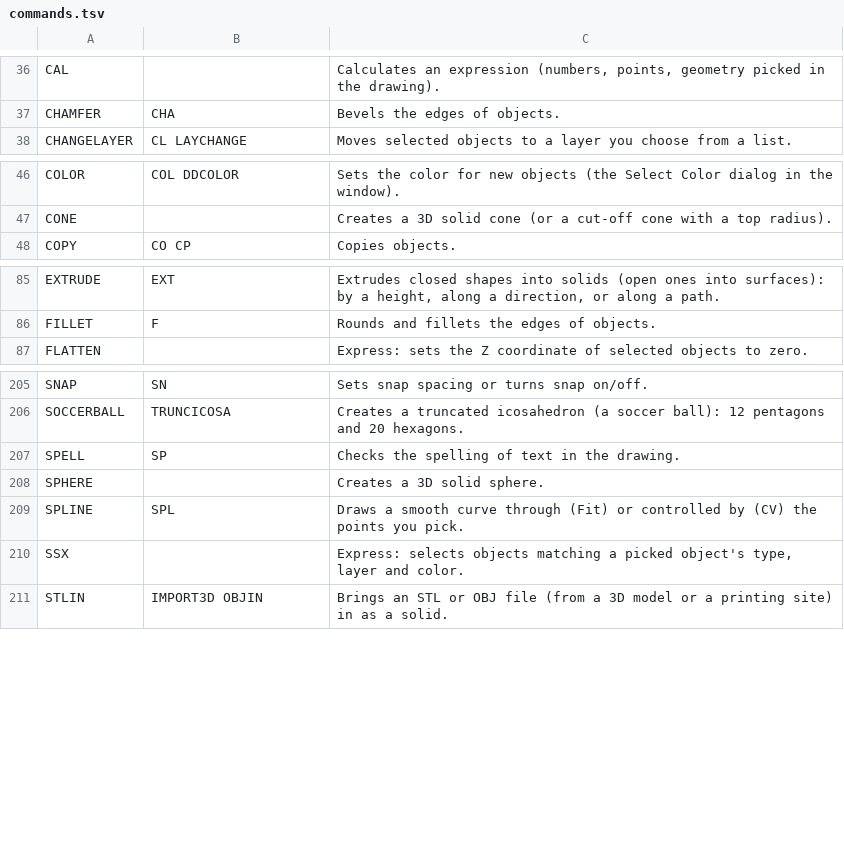
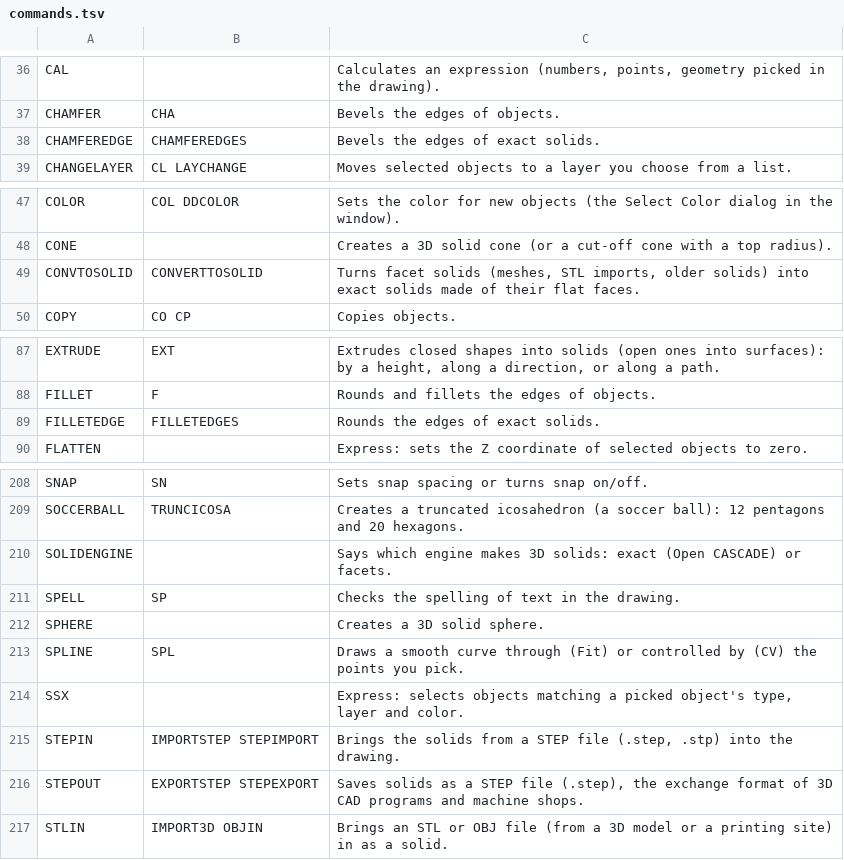
Before and after one commit to farmer-ant/fancy-Pencil, a TSV file: docs/manual/commands.tsv, drawn as a sheet; only a part is shown, gaps mark what is left out.

```diff
--- a/docs/manual/commands.tsv
+++ b/docs/manual/commands.tsv
@@ -37,2 +37,3 @@ CAL		Calculates an expression (numbers, points, geometry picked in the drawing).
 CHAMFER	CHA	Bevels the edges of objects.
+CHAMFEREDGE	CHAMFEREDGES	Bevels the edges of exact solids.
 CHANGELAYER	CL LAYCHANGE	Moves selected objects to a layer you choose from a list.
@@ -47,2 +48,3 @@ COLOR	COL DDCOLOR	Sets the color for new objects (the Select Color dialog in the
 CONE		Creates a 3D solid cone (or a cut-off cone with a top radius).
+CONVTOSOLID	CONVERTTOSOLID	Turns facet solids (meshes, STL imports, older solids) into exact solids made of their flat faces.
 COPY	CO CP	Copies objects.
@@ -86,2 +88,3 @@ EXTRUDE	EXT	Extrudes closed shapes into solids (open ones into surfaces): by a h
 FILLET	F	Rounds and fillets the edges of objects.
+FILLETEDGE	FILLETEDGES	Rounds the edges of exact solids.
 FLATTEN		Express: sets the Z coordinate of selected objects to zero.
@@ -206,2 +209,3 @@ SNAP	SN	Sets snap spacing or turns snap on/off.
 SOCCERBALL	TRUNCICOSA	Creates a truncated icosahedron (a soccer ball): 12 pentagons and 20 hexagons.
+SOLIDENGINE		Says which engine makes 3D solids: exact (Open CASCADE) or facets.
 SPELL	SP	Checks the spelling of text in the drawing.
@@ -210,2 +214,4 @@ SPLINE	SPL	Draws a smooth curve through (Fit) or controlled by (CV) the points y
 SSX		Express: selects objects matching a picked object's type, layer and color.
+STEPIN	IMPORTSTEP STEPIMPORT	Brings the solids from a STEP file (.step, .stp) into the drawing.
+STEPOUT	EXPORTSTEP STEPEXPORT	Saves solids as a STEP file (.step), the exchange format of 3D CAD programs and machine shops.
 STLIN	IMPORT3D OBJIN	Brings an STL or OBJ file (from a 3D model or a printing site) in as a solid.
```
Also changed, not shown: 15 other files.
